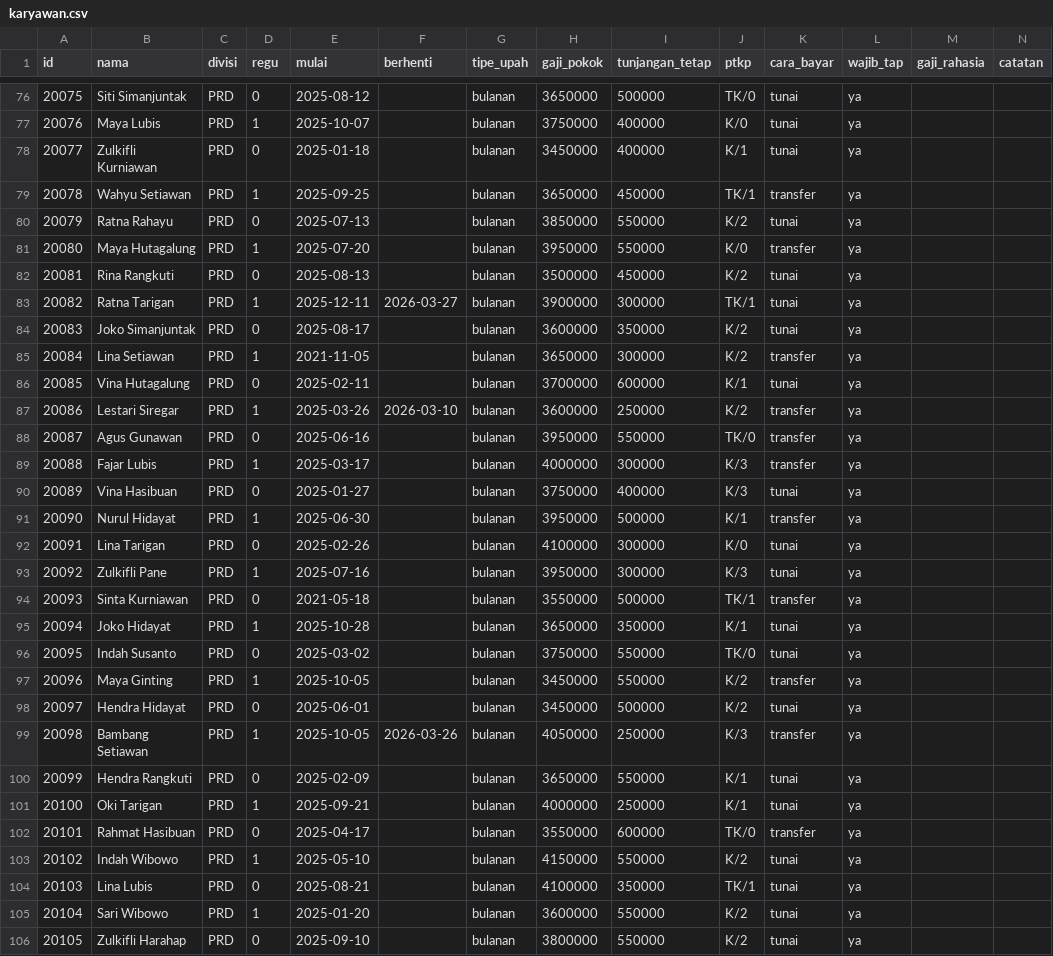
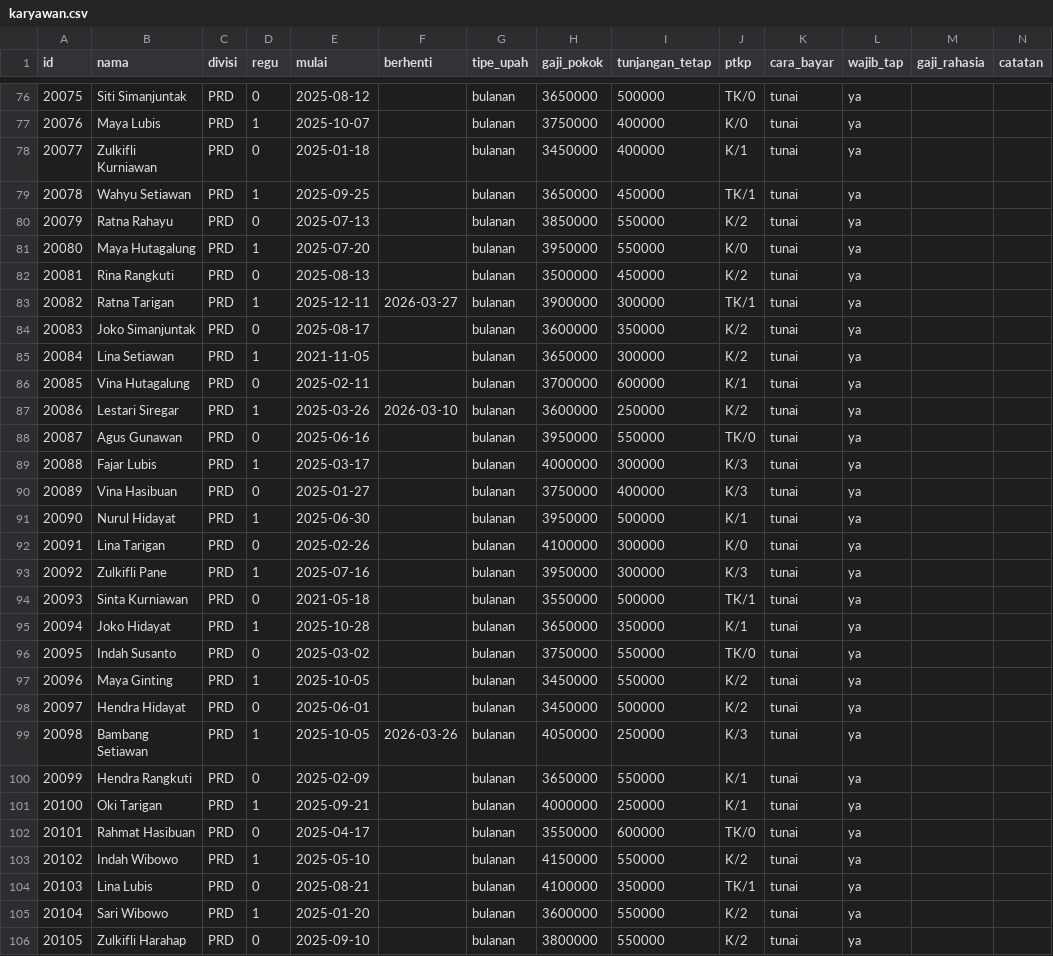
Before and after one commit to banajaka35-design/Future-ABSENSI, a CSV file: data/simulasi/B/induk/karyawan.csv, drawn as a sheet; only a part is shown, gaps mark what is left out; the diff covers the shown part only.

```diff
--- a/data/simulasi/B/induk/karyawan.csv
+++ b/data/simulasi/B/induk/karyawan.csv
@@ -78,5 +78,5 @@ id,nama,divisi,regu,mulai,berhenti,tipe_upah,gaji_pokok,tunjangan_tetap,ptkp,car
 20077,Zulkifli Kurniawan,PRD,0,2025-01-18,,bulanan,3450000,400000,K/1,tunai,ya,,
-20078,Wahyu Setiawan,PRD,1,2025-09-25,,bulanan,3650000,450000,TK/1,transfer,ya,,
+20078,Wahyu Setiawan,PRD,1,2025-09-25,,bulanan,3650000,450000,TK/1,tunai,ya,,
 20079,Ratna Rahayu,PRD,0,2025-07-13,,bulanan,3850000,550000,K/2,tunai,ya,,
-20080,Maya Hutagalung,PRD,1,2025-07-20,,bulanan,3950000,550000,K/0,transfer,ya,,
+20080,Maya Hutagalung,PRD,1,2025-07-20,,bulanan,3950000,550000,K/0,tunai,ya,,
 20081,Rina Rangkuti,PRD,0,2025-08-13,,bulanan,3500000,450000,K/2,tunai,ya,,
@@ -84,20 +84,20 @@ id,nama,divisi,regu,mulai,berhenti,tipe_upah,gaji_pokok,tunjangan_tetap,ptkp,car
 20083,Joko Simanjuntak,PRD,0,2025-08-17,,bulanan,3600000,350000,K/2,tunai,ya,,
-20084,Lina Setiawan,PRD,1,2021-11-05,,bulanan,3650000,300000,K/2,transfer,ya,,
+20084,Lina Setiawan,PRD,1,2021-11-05,,bulanan,3650000,300000,K/2,tunai,ya,,
 20085,Vina Hutagalung,PRD,0,2025-02-11,,bulanan,3700000,600000,K/1,tunai,ya,,
-20086,Lestari Siregar,PRD,1,2025-03-26,2026-03-10,bulanan,3600000,250000,K/2,transfer,ya,,
-20087,Agus Gunawan,PRD,0,2025-06-16,,bulanan,3950000,550000,TK/0,transfer,ya,,
-20088,Fajar Lubis,PRD,1,2025-03-17,,bulanan,4000000,300000,K/3,transfer,ya,,
+20086,Lestari Siregar,PRD,1,2025-03-26,2026-03-10,bulanan,3600000,250000,K/2,tunai,ya,,
+20087,Agus Gunawan,PRD,0,2025-06-16,,bulanan,3950000,550000,TK/0,tunai,ya,,
+20088,Fajar Lubis,PRD,1,2025-03-17,,bulanan,4000000,300000,K/3,tunai,ya,,
 20089,Vina Hasibuan,PRD,0,2025-01-27,,bulanan,3750000,400000,K/3,tunai,ya,,
-20090,Nurul Hidayat,PRD,1,2025-06-30,,bulanan,3950000,500000,K/1,transfer,ya,,
+20090,Nurul Hidayat,PRD,1,2025-06-30,,bulanan,3950000,500000,K/1,tunai,ya,,
 20091,Lina Tarigan,PRD,0,2025-02-26,,bulanan,4100000,300000,K/0,tunai,ya,,
 20092,Zulkifli Pane,PRD,1,2025-07-16,,bulanan,3950000,300000,K/3,tunai,ya,,
-20093,Sinta Kurniawan,PRD,0,2021-05-18,,bulanan,3550000,500000,TK/1,transfer,ya,,
+20093,Sinta Kurniawan,PRD,0,2021-05-18,,bulanan,3550000,500000,TK/1,tunai,ya,,
 20094,Joko Hidayat,PRD,1,2025-10-28,,bulanan,3650000,350000,K/1,tunai,ya,,
 20095,Indah Susanto,PRD,0,2025-03-02,,bulanan,3750000,550000,TK/0,tunai,ya,,
-20096,Maya Ginting,PRD,1,2025-10-05,,bulanan,3450000,550000,K/2,transfer,ya,,
+20096,Maya Ginting,PRD,1,2025-10-05,,bulanan,3450000,550000,K/2,tunai,ya,,
 20097,Hendra Hidayat,PRD,0,2025-06-01,,bulanan,3450000,500000,K/2,tunai,ya,,
-20098,Bambang Setiawan,PRD,1,2025-10-05,2026-03-26,bulanan,4050000,250000,K/3,transfer,ya,,
+20098,Bambang Setiawan,PRD,1,2025-10-05,2026-03-26,bulanan,4050000,250000,K/3,tunai,ya,,
 20099,Hendra Rangkuti,PRD,0,2025-02-09,,bulanan,3650000,550000,K/1,tunai,ya,,
 20100,Oki Tarigan,PRD,1,2025-09-21,,bulanan,4000000,250000,K/1,tunai,ya,,
-20101,Rahmat Hasibuan,PRD,0,2025-04-17,,bulanan,3550000,600000,TK/0,transfer,ya,,
+20101,Rahmat Hasibuan,PRD,0,2025-04-17,,bulanan,3550000,600000,TK/0,tunai,ya,,
 20102,Indah Wibowo,PRD,1,2025-05-10,,bulanan,4150000,550000,K/2,tunai,ya,,
```
Also changed, not shown: 69 edited cells elsewhere in this file, data/simulasi/A/induk/karyawan.csv, 4 other files.
